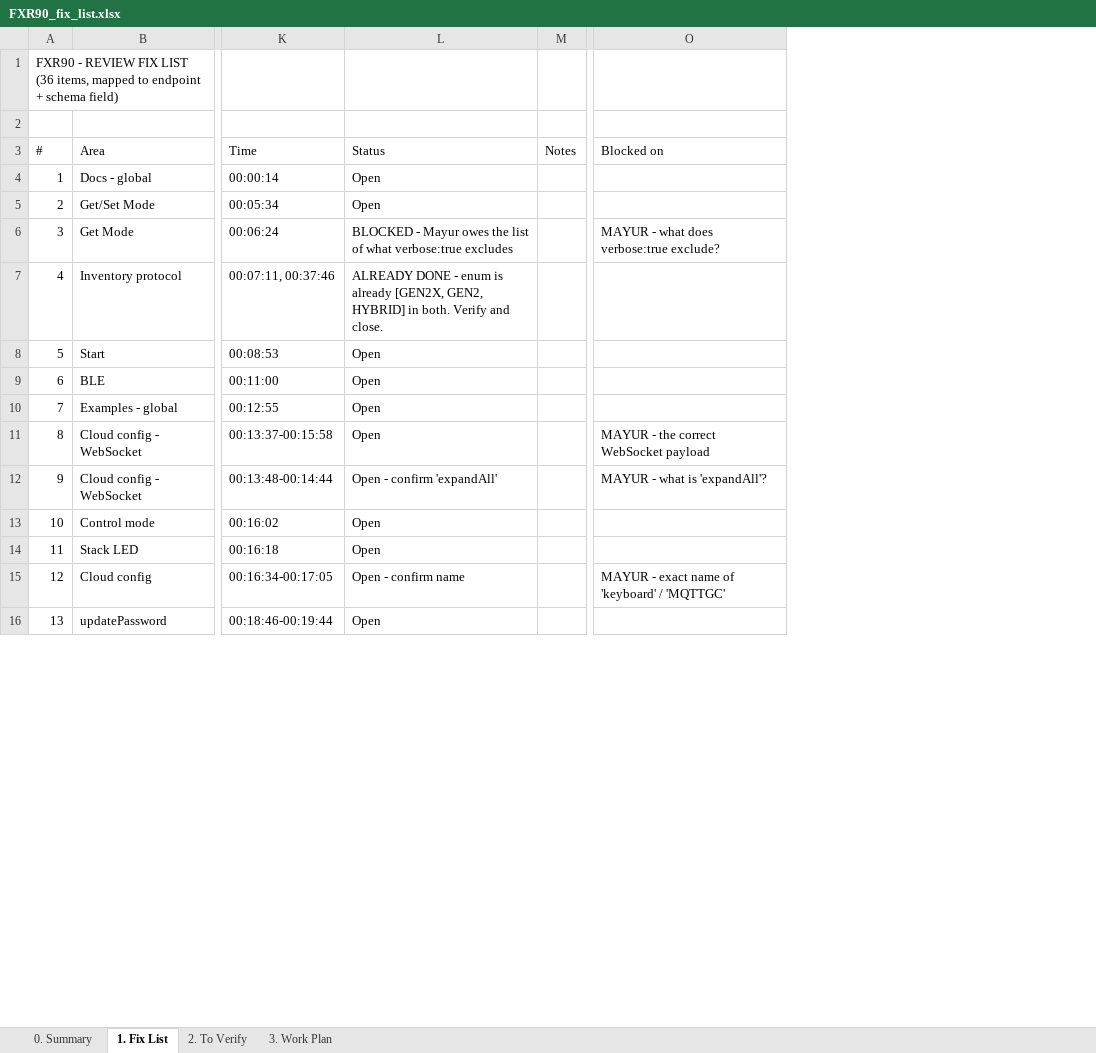
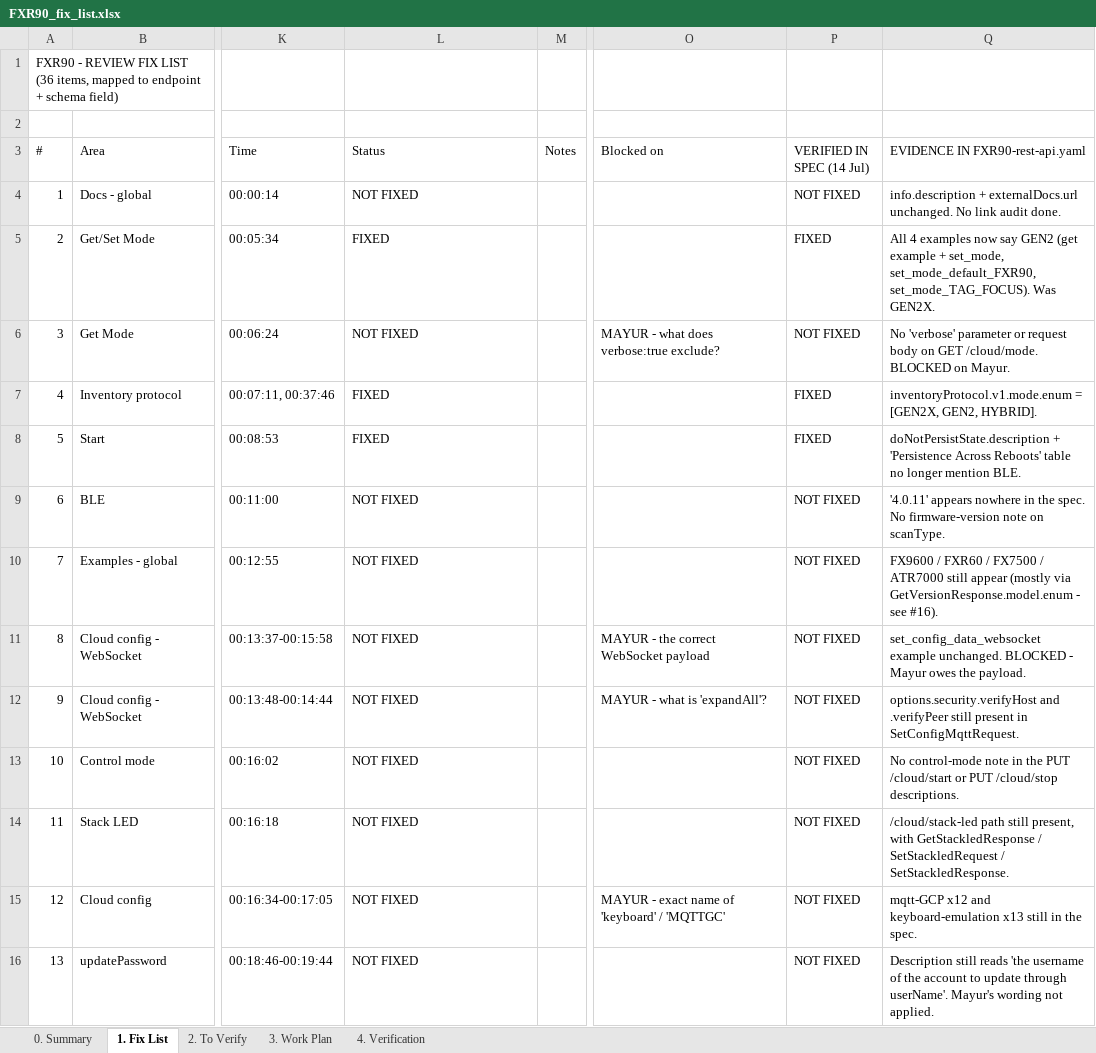
Before and after one commit to immanuel2504/FX90, an Excel workbook: RestAPI/developer_feedback/FXR90_fix_list.xlsx, sheet 1. Fix List, drawn as a sheet; only a part is shown, gaps mark what is left out; values as stored, in another font and other column widths than the file's, no cell formats; the diff covers the shown part only; the diff names each change by its address in the sheet, - before the commit and + after, or states it on an @@ line.

```diff
--- a/RestAPI/developer_feedback/FXR90_fix_list.xlsx (sheet 1. Fix List)
+++ b/RestAPI/developer_feedback/FXR90_fix_list.xlsx (sheet 1. Fix List)
+sheet tab: 4. Verification
+column P (VERIFIED IN SPEC (14 Jul)), rows 4-16: NOT FIXED | FIXED | NOT FIXED | FIXED | FIXED | NOT FIXED | NOT FIXED | NOT FIXED | NOT FIXED | NOT FIXED | NOT FIXED | NOT FIXED | NOT FIXED
+column Q (EVIDENCE IN FXR90-rest-api.yaml), rows 4-16: info.description + externalDocs.url unchanged. No link audit done. | All 4 examples now say GEN2 (get example + set_mode, set_mode_default_FXR90, set_mode_TAG_FOCUS). Was GEN2X. | No 'verbose' parameter or request body on GET /cloud/mode. BLOCKED on Mayur. | inventoryProtocol.v1.mode.enum = [GEN2X, GEN2, HYBRID]. | doNotPersistState.description + 'Persistence Across Reboots' table no longer mention BLE. | '4.0.11' appears nowhere in the spec. No firmware-version note on scanType. | FX9600 / FXR60 / FX7500 / ATR7000 still appear (mostly via GetVersionResponse.model.enum - see #16). | set_config_data_websocket example unchanged. BLOCKED - Mayur owes the payload. | options.security.verifyHost and .verifyPeer still present in SetConfigMqttRequest. | No control-mode note in the PUT /cloud/start or PUT /cloud/stop descriptions. | /cloud/stack-led path still present, with GetStackledResponse / SetStackledRequest / SetStackledResponse. | mqtt-GCP x12 and keyboard-emulation x13 still in the spec. | Description still reads 'the username of the account to update through userName'. Mayur's wording not applied.
-L4 (Status): Open
+L4 (Status): NOT FIXED
-L5 (Status): Open
+L5 (Status): FIXED
-L6 (Status): BLOCKED - Mayur owes the list of what verbose:true excludes
+L6 (Status): NOT FIXED
-L7 (Status): ALREADY DONE - enum is already [GEN2X, GEN2, HYBRID] in both. Verify and close.
+L7 (Status): FIXED
-L8 (Status): Open
+L8 (Status): FIXED
-L9:L11 (Status): Open
+L9:L11 (Status): NOT FIXED
-L12 (Status): Open - confirm 'expandAll'
+L12 (Status): NOT FIXED
-L13:L14 (Status): Open
+L13:L14 (Status): NOT FIXED
-L15 (Status): Open - confirm name
+L15 (Status): NOT FIXED
-L16 (Status): Open
+L16 (Status): NOT FIXED
```
Also changed, not shown: 23 edited cells elsewhere in this sheet, sheet 0. Summary, cell formats, 35 other files.
